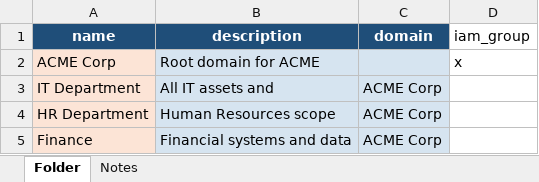
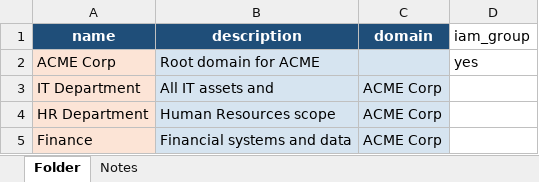
Before and after one commit to intuitem/ciso-assistant-community, an Excel workbook: product-docs/.gitbook/assets/sample_folders.xlsx, sheet Folder, drawn as a sheet; values as stored, in another font and other column widths than the file's, no borders; the diff names each change by its address in the sheet, - before the commit and + after, or states it on an @@ line.

```diff
--- a/product-docs/.gitbook/assets/sample_folders.xlsx (sheet Folder)
+++ b/product-docs/.gitbook/assets/sample_folders.xlsx (sheet Folder)
-D2 (iam_group): x
+D2 (iam_group): yes
```
Also changed, not shown: backend/data_wizard/import_templates/domains_template.xlsx, 3 other files.
